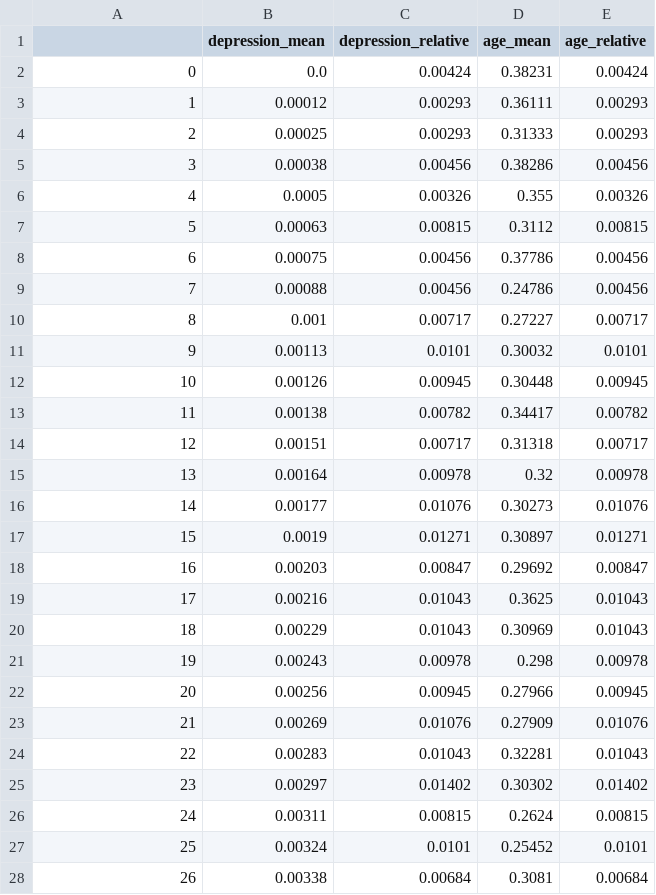
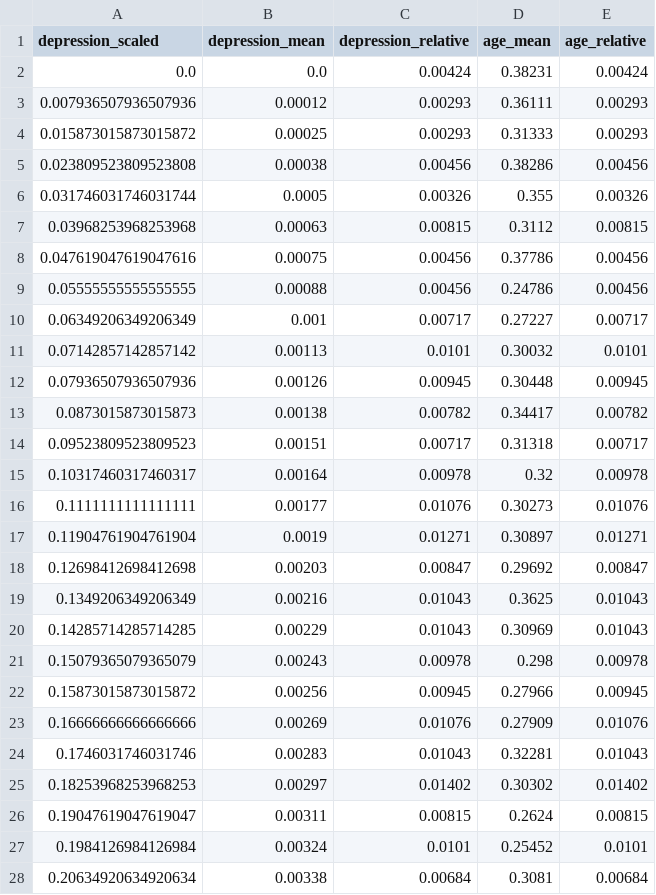
Before and after one commit to hhyao00/datasets, a CSV file: summary_stats/depression_scaled.csv, drawn as a sheet; only a part is shown; the diff covers the shown part only.

```diff
--- a/summary_stats/depression_scaled.csv
+++ b/summary_stats/depression_scaled.csv
@@ -1,28 +1,28 @@
-,depression_mean,depression_relative,age_mean,age_relative
-0,0.0,0.00424,0.38231,0.00424
-1,0.00012,0.00293,0.36111,0.00293
-2,0.00025,0.00293,0.31333,0.00293
-3,0.00038,0.00456,0.38286,0.00456
-4,0.0005,0.00326,0.355,0.00326
-5,0.00063,0.00815,0.3112,0.00815
-6,0.00075,0.00456,0.37786,0.00456
-7,0.00088,0.00456,0.24786,0.00456
-8,0.001,0.00717,0.27227,0.00717
-9,0.00113,0.0101,0.30032,0.0101
-10,0.00126,0.00945,0.30448,0.00945
-11,0.00138,0.00782,0.34417,0.00782
-12,0.00151,0.00717,0.31318,0.00717
-13,0.00164,0.00978,0.32,0.00978
-14,0.00177,0.01076,0.30273,0.01076
-15,0.0019,0.01271,0.30897,0.01271
-16,0.00203,0.00847,0.29692,0.00847
-17,0.00216,0.01043,0.3625,0.01043
-18,0.00229,0.01043,0.30969,0.01043
-19,0.00243,0.00978,0.298,0.00978
-20,0.00256,0.00945,0.27966,0.00945
-21,0.00269,0.01076,0.27909,0.01076
-22,0.00283,0.01043,0.32281,0.01043
-23,0.00297,0.01402,0.30302,0.01402
-24,0.00311,0.00815,0.2624,0.00815
-25,0.00324,0.0101,0.25452,0.0101
-26,0.00338,0.00684,0.3081,0.00684
+depression_scaled,depression_mean,depression_relative,age_mean,age_relative
+0.0,0.0,0.00424,0.38231,0.00424
+0.007936507936507936,0.00012,0.00293,0.36111,0.00293
+0.015873015873015872,0.00025,0.00293,0.31333,0.00293
+0.023809523809523808,0.00038,0.00456,0.38286,0.00456
+0.031746031746031744,0.0005,0.00326,0.355,0.00326
+0.03968253968253968,0.00063,0.00815,0.3112,0.00815
+0.047619047619047616,0.00075,0.00456,0.37786,0.00456
+0.05555555555555555,0.00088,0.00456,0.24786,0.00456
+0.06349206349206349,0.001,0.00717,0.27227,0.00717
+0.07142857142857142,0.00113,0.0101,0.30032,0.0101
+0.07936507936507936,0.00126,0.00945,0.30448,0.00945
+0.0873015873015873,0.00138,0.00782,0.34417,0.00782
+0.09523809523809523,0.00151,0.00717,0.31318,0.00717
+0.10317460317460317,0.00164,0.00978,0.32,0.00978
+0.1111111111111111,0.00177,0.01076,0.30273,0.01076
+0.11904761904761904,0.0019,0.01271,0.30897,0.01271
+0.12698412698412698,0.00203,0.00847,0.29692,0.00847
+0.1349206349206349,0.00216,0.01043,0.3625,0.01043
+0.14285714285714285,0.00229,0.01043,0.30969,0.01043
+0.15079365079365079,0.00243,0.00978,0.298,0.00978
+0.15873015873015872,0.00256,0.00945,0.27966,0.00945
+0.16666666666666666,0.00269,0.01076,0.27909,0.01076
+0.1746031746031746,0.00283,0.01043,0.32281,0.01043
+0.18253968253968253,0.00297,0.01402,0.30302,0.01402
+0.19047619047619047,0.00311,0.00815,0.2624,0.00815
+0.1984126984126984,0.00324,0.0101,0.25452,0.0101
+0.20634920634920634,0.00338,0.00684,0.3081,0.00684
```
Also changed, not shown: 100 edited cells elsewhere in this file, summary_stats/depression.csv, summary_stats/education.csv, 23 other files.
